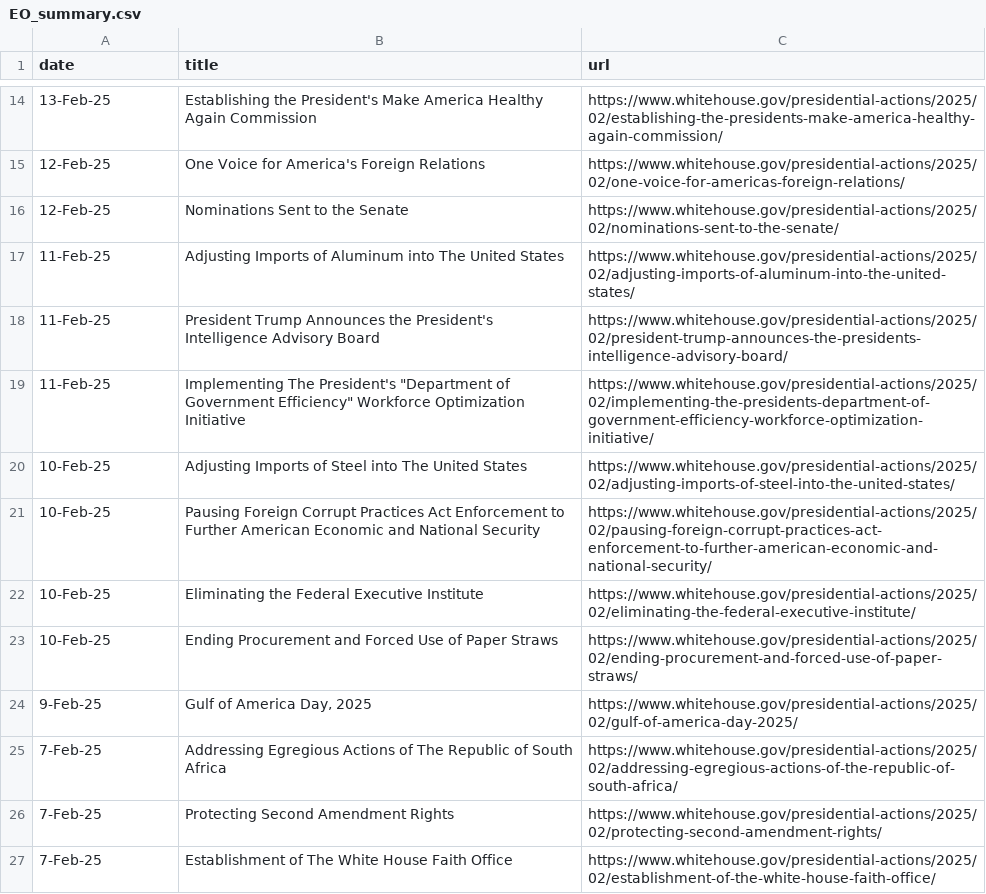
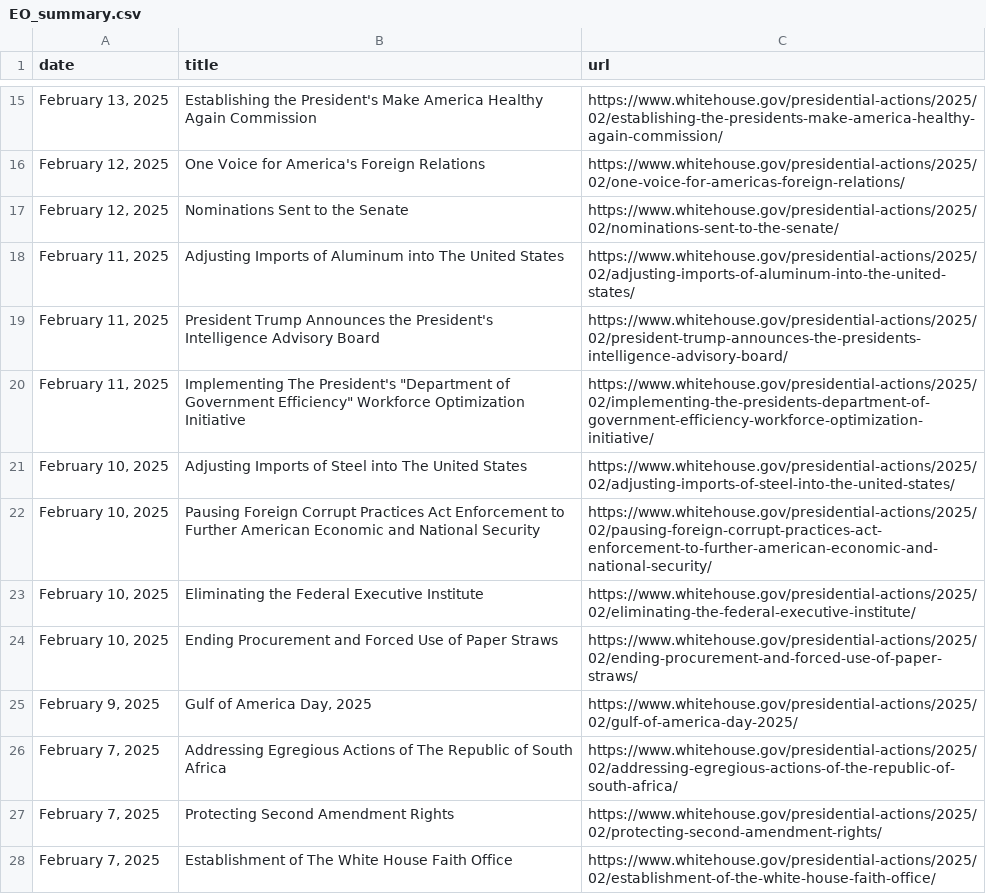
Before and after one commit to arc-research-analytics/executive-orders, a CSV file: EO_summary.csv, drawn as a sheet; only a part is shown, gaps mark what is left out; the diff covers the shown part only.

```diff
--- a/EO_summary.csv
+++ b/EO_summary.csv
@@ -14,14 +15,14 @@ date,title,url
-13-Feb-25,Establishing the President's Make America Healthy Again Commission,https://www.whitehouse.gov/presidential-actions/2025/02/establishing-the-presidents-make-america-healthy-again-commission/
-12-Feb-25,One Voice for America's Foreign Relations,https://www.whitehouse.gov/presidential-actions/2025/02/one-voice-for-americas-foreign-relations/
-12-Feb-25,Nominations Sent to the Senate,https://www.whitehouse.gov/presidential-actions/2025/02/nominations-sent-to-the-senate/
-11-Feb-25,Adjusting Imports of Aluminum into The United States,https://www.whitehouse.gov/presidential-actions/2025/02/adjusting-imports-of-aluminum-into-the-united-states/
-11-Feb-25,President Trump Announces the President's Intelligence Advisory Board,https://www.whitehouse.gov/presidential-actions/2025/02/president-trump-announces-the-presidents-intelligence-advisory-board/
-11-Feb-25,"Implementing The President's ""Department of Government Efficiency"" Workforce Optimization Initiative",https://www.whitehouse.gov/presidential-actions/2025/02/implementing-the-presidents-department-of-government-efficiency-workforce-optimization-initiative/
-10-Feb-25,Adjusting Imports of Steel into The United States,https://www.whitehouse.gov/presidential-actions/2025/02/adjusting-imports-of-steel-into-the-united-states/
-10-Feb-25,Pausing Foreign Corrupt Practices Act Enforcement to Further American Economic and National Security,https://www.whitehouse.gov/presidential-actions/2025/02/pausing-foreign-corrupt-practices-act-enforcement-to-further-american-economic-and-national-security/
-10-Feb-25,Eliminating the Federal Executive Institute,https://www.whitehouse.gov/presidential-actions/2025/02/eliminating-the-federal-executive-institute/
-10-Feb-25,Ending Procurement and Forced Use of Paper Straws,https://www.whitehouse.gov/presidential-actions/2025/02/ending-procurement-and-forced-use-of-paper-straws/
-9-Feb-25,"Gulf of America Day, 2025",https://www.whitehouse.gov/presidential-actions/2025/02/gulf-of-america-day-2025/
-7-Feb-25,Addressing Egregious Actions of The Republic of South Africa,https://www.whitehouse.gov/presidential-actions/2025/02/addressing-egregious-actions-of-the-republic-of-south-africa/
-7-Feb-25,Protecting Second Amendment Rights,https://www.whitehouse.gov/presidential-actions/2025/02/protecting-second-amendment-rights/
-7-Feb-25,Establishment of The White House Faith Office,https://www.whitehouse.gov/presidential-actions/2025/02/establishment-of-the-white-house-faith-office/
+"February 13, 2025",Establishing the President's Make America Healthy Again Commission,https://www.whitehouse.gov/presidential-actions/2025/02/establishing-the-presidents-make-america-healthy-again-commission/
+"February 12, 2025",One Voice for America's Foreign Relations,https://www.whitehouse.gov/presidential-actions/2025/02/one-voice-for-americas-foreign-relations/
+"February 12, 2025",Nominations Sent to the Senate,https://www.whitehouse.gov/presidential-actions/2025/02/nominations-sent-to-the-senate/
+"February 11, 2025",Adjusting Imports of Aluminum into The United States,https://www.whitehouse.gov/presidential-actions/2025/02/adjusting-imports-of-aluminum-into-the-united-states/
+"February 11, 2025",President Trump Announces the President's Intelligence Advisory Board,https://www.whitehouse.gov/presidential-actions/2025/02/president-trump-announces-the-presidents-intelligence-advisory-board/
+"February 11, 2025","Implementing The President's ""Department of Government Efficiency"" Workforce Optimization Initiative",https://www.whitehouse.gov/presidential-actions/2025/02/implementing-the-presidents-department-of-government-efficiency-workforce-optimization-initiative/
+"February 10, 2025",Adjusting Imports of Steel into The United States,https://www.whitehouse.gov/presidential-actions/2025/02/adjusting-imports-of-steel-into-the-united-states/
+"February 10, 2025",Pausing Foreign Corrupt Practices Act Enforcement to Further American Economic and National Security,https://www.whitehouse.gov/presidential-actions/2025/02/pausing-foreign-corrupt-practices-act-enforcement-to-further-american-economic-and-national-security/
+"February 10, 2025",Eliminating the Federal Executive Institute,https://www.whitehouse.gov/presidential-actions/2025/02/eliminating-the-federal-executive-institute/
+"February 10, 2025",Ending Procurement and Forced Use of Paper Straws,https://www.whitehouse.gov/presidential-actions/2025/02/ending-procurement-and-forced-use-of-paper-straws/
+"February 9, 2025","Gulf of America Day, 2025",https://www.whitehouse.gov/presidential-actions/2025/02/gulf-of-america-day-2025/
+"February 7, 2025",Addressing Egregious Actions of The Republic of South Africa,https://www.whitehouse.gov/presidential-actions/2025/02/addressing-egregious-actions-of-the-republic-of-south-africa/
+"February 7, 2025",Protecting Second Amendment Rights,https://www.whitehouse.gov/presidential-actions/2025/02/protecting-second-amendment-rights/
+"February 7, 2025",Establishment of The White House Faith Office,https://www.whitehouse.gov/presidential-actions/2025/02/establishment-of-the-white-house-faith-office/
```
Also changed, not shown: 1 added row and 105 edited cells elsewhere in this file, 2 other files.
